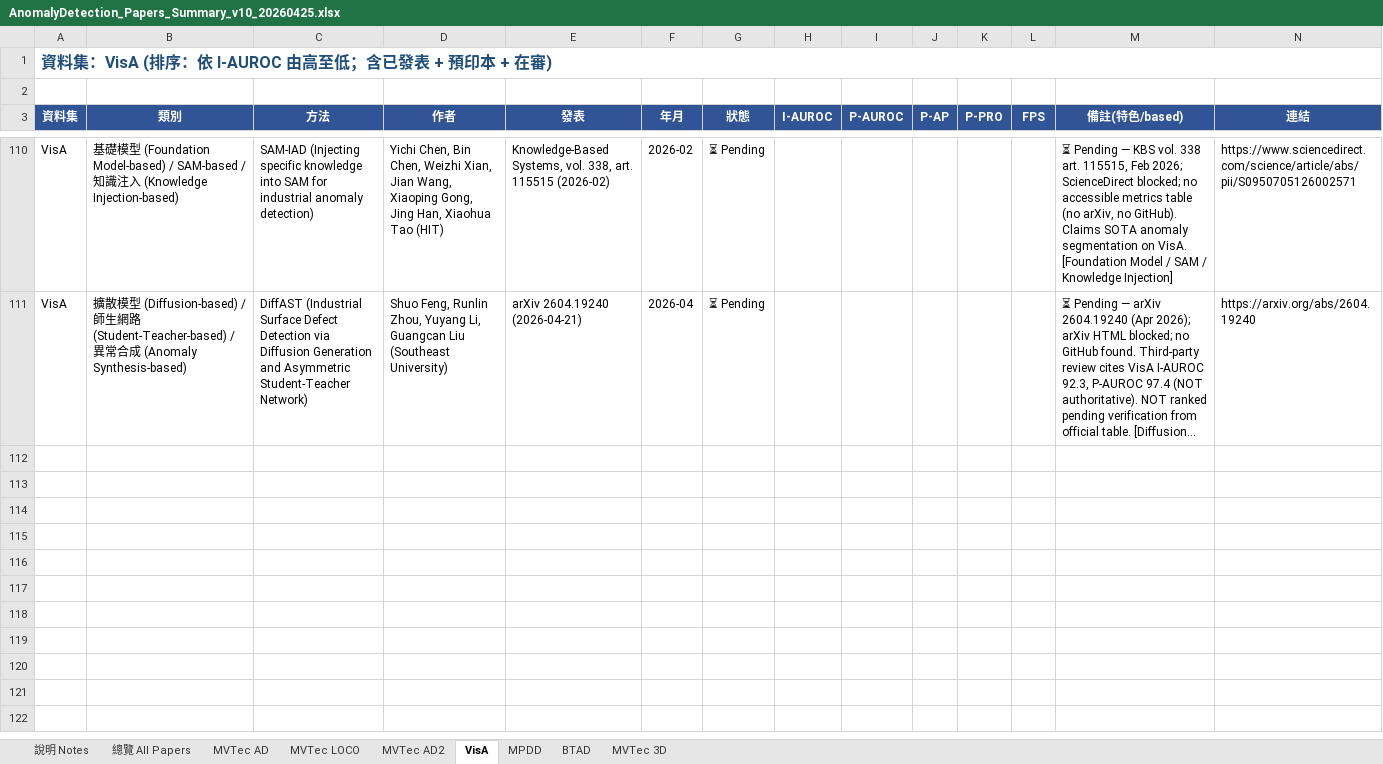
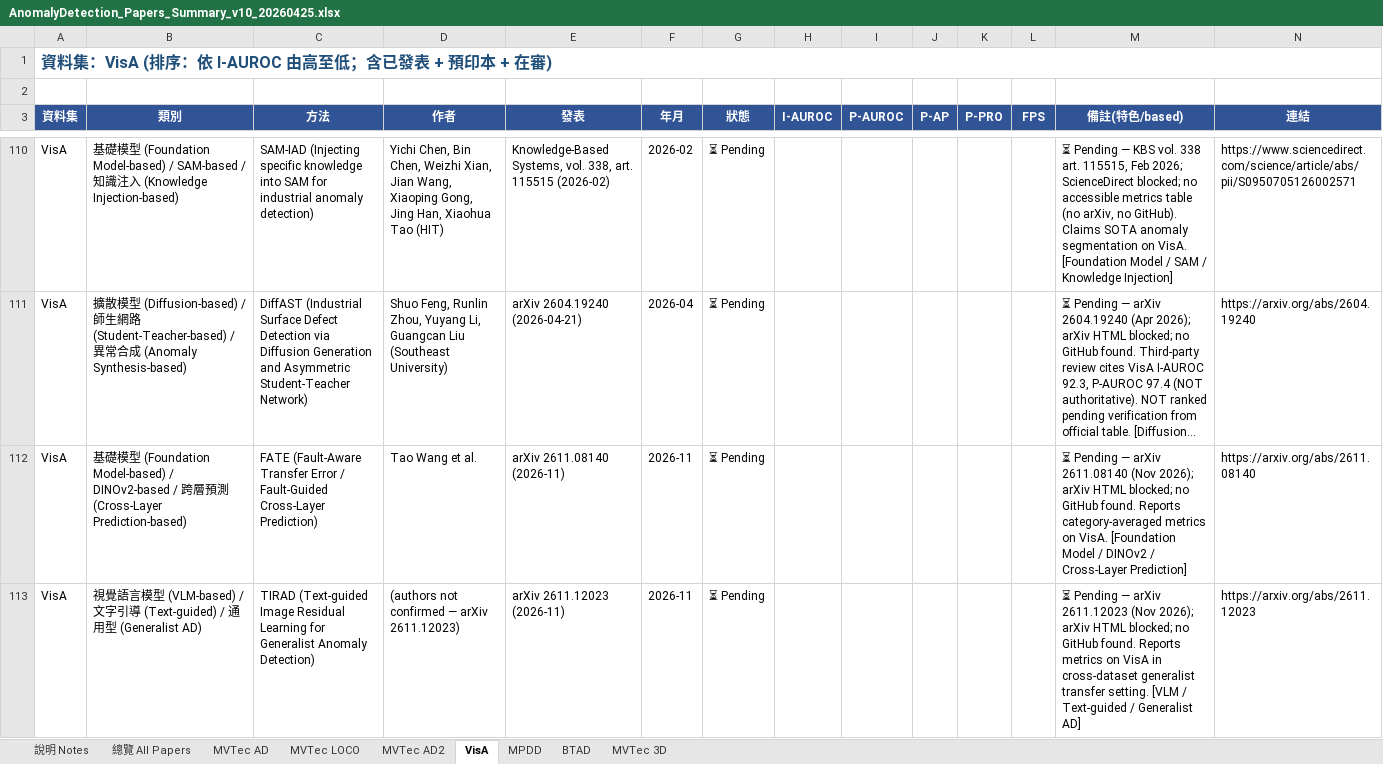
Before and after one commit to 112378074/NTUT-IVI-Lab--SOTA-Literature-Viewer, an Excel workbook: AnomalyDetection_Papers_Summary_v10_20260425.xlsx, sheet VisA, drawn as a sheet; only a part is shown, gaps mark what is left out; long unchanged cells end in …; values as stored, in another font and other column widths than the file's, no borders; rows hold the shown columns only; the diff covers the shown part only; the diff names each change by its address in the sheet, - before the commit and + after, or states it on an @@ line.

```diff
--- a/AnomalyDetection_Papers_Summary_v10_20260425.xlsx (sheet VisA)
+++ b/AnomalyDetection_Papers_Summary_v10_20260425.xlsx (sheet VisA)
+row 112: VisA | 基礎模型 (Foundation Model-based) / DINOv2-based / 跨層預測 (Cross-Layer Prediction-based) | FATE (Fault-Aware Transfer Error / Fault-Guided Cross-Layer Prediction) | Tao Wang et al. | arXiv 2611.08140 (2026-11) | 2026-11 | ⏳ Pending |  |  |  |  |  | ⏳ Pending — arXiv 2611.08140 (Nov 2026); arXiv HTML blocked; no GitHub found. Reports category-averaged metrics on VisA. [Foundation Model / DINOv2 / Cross-Layer Prediction] | https://arxiv.org/abs/2611.08140
+row 113: VisA | 視覺語言模型 (VLM-based) / 文字引導 (Text-guided) / 通用型 (Generalist AD) | TIRAD (Text-guided Image Residual Learning for Generalist Anomaly Detection) | (authors not confirmed — arXiv 2611.12023) | arXiv 2611.12023 (2026-11) | 2026-11 | ⏳ Pending |  |  |  |  |  | ⏳ Pending — arXiv 2611.12023 (Nov 2026); arXiv HTML blocked; no GitHub found. Reports metrics on VisA in cross-dataset generalist transfer setting. [VLM / Text-guided / Generalist AD] | https://arxiv.org/abs/2611.12023
```
Also changed, not shown: 2 added rows elsewhere in this sheet, sheet MVTec AD, sheet 總覽 All Papers, sheet MVTec LOCO, 3 other files.
